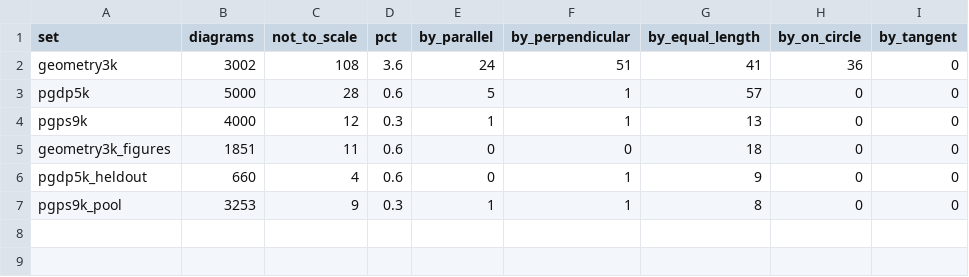
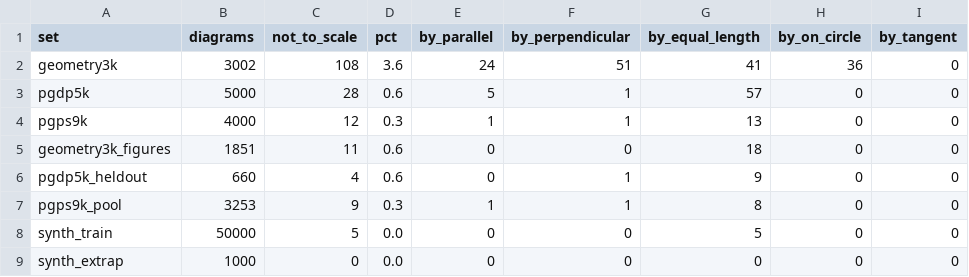
Before and after one commit to parsa-hke/veridiagram, a CSV file: reports/tables/not_to_scale.csv, drawn as a sheet.

Commit message:
Phase 4: synthetic diagram generator, renderer and pools
- data/synthetic/generator.py: exact constructions (parallel, perpendicular, equal length,
  collinear/midpoint, on circle, tangent) at a configurable rate, random fill, rotation and jitter
- data/synthetic/render.py: textbook-style rendering with marks for injected relations and
  sampled style, scan noise and JPEG artefacts
- data/synthetic/build.py: synth_train 50k (1k/10k/50k nested), synth_extrap 1k (12-20 points),
  synth_unlabelled 2k with sealed annotation
- data/synthetic/check.py: injected relations pass 99.4-100%, random candidates 1-4% (equal_length 11%)
- Tests: 113 passed

```diff
--- a/reports/tables/not_to_scale.csv
+++ b/reports/tables/not_to_scale.csv
@@ -7 +7,3 @@ pgdp5k_heldout,660,4,0.6,0,1,9,0,0
 pgps9k_pool,3253,9,0.3,1,1,8,0,0
+synth_train,50000,5,0.0,0,0,5,0,0
+synth_extrap,1000,0,0.0,0,0,0,0,0
```
Also changed, not shown: 14 other files.
